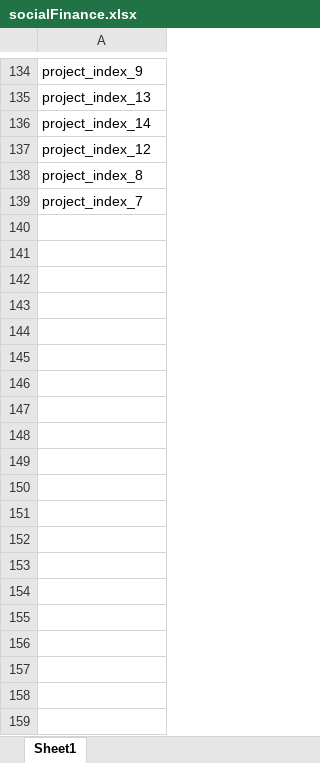
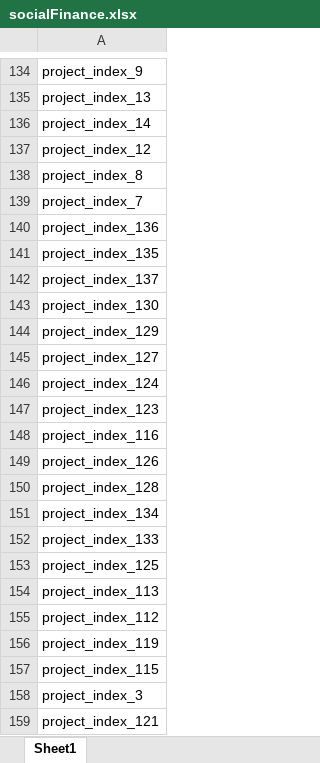
Before and after one commit to fernandocfbf/webSiteTools, an Excel workbook: backEnd/webScraping/Backup/socialFinance.xlsx, sheet Sheet1, drawn as a sheet; only a part is shown, gaps mark what is left out; values as stored, in another font and other column widths than the file's, no borders; the diff covers the shown part only; the diff names each change by its address in the sheet, - before the commit and + after, or states it on an @@ line.

```diff
--- a/backEnd/webScraping/Backup/socialFinance.xlsx (sheet Sheet1)
+++ b/backEnd/webScraping/Backup/socialFinance.xlsx (sheet Sheet1)
+row 140: project_index_136
+row 141: project_index_135
+row 142: project_index_137
+row 143: project_index_130
+row 144: project_index_129
+row 145: project_index_127
+row 146: project_index_124
+row 147: project_index_123
+row 148: project_index_116
+row 149: project_index_126
+row 150: project_index_128
+row 151: project_index_134
+row 152: project_index_133
+row 153: project_index_125
+row 154: project_index_113
+row 155: project_index_112
+row 156: project_index_119
+row 157: project_index_115
+row 158: project_index_3
+row 159: project_index_121
```
Also changed, not shown: 118 added rows elsewhere in this sheet, backEnd/webScraping/Backup/instiglio.xlsx, 8 other files.
